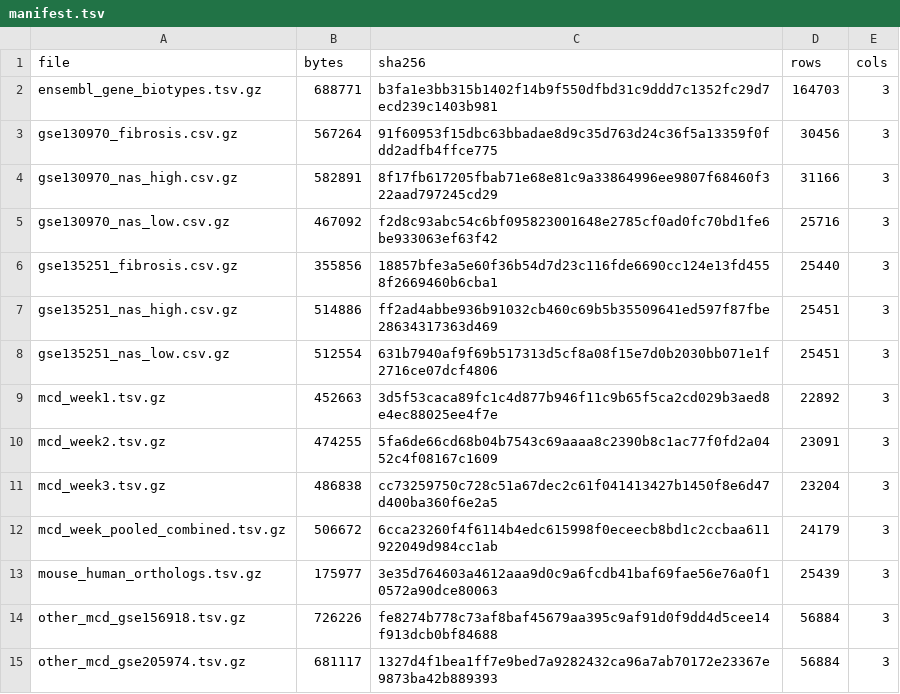
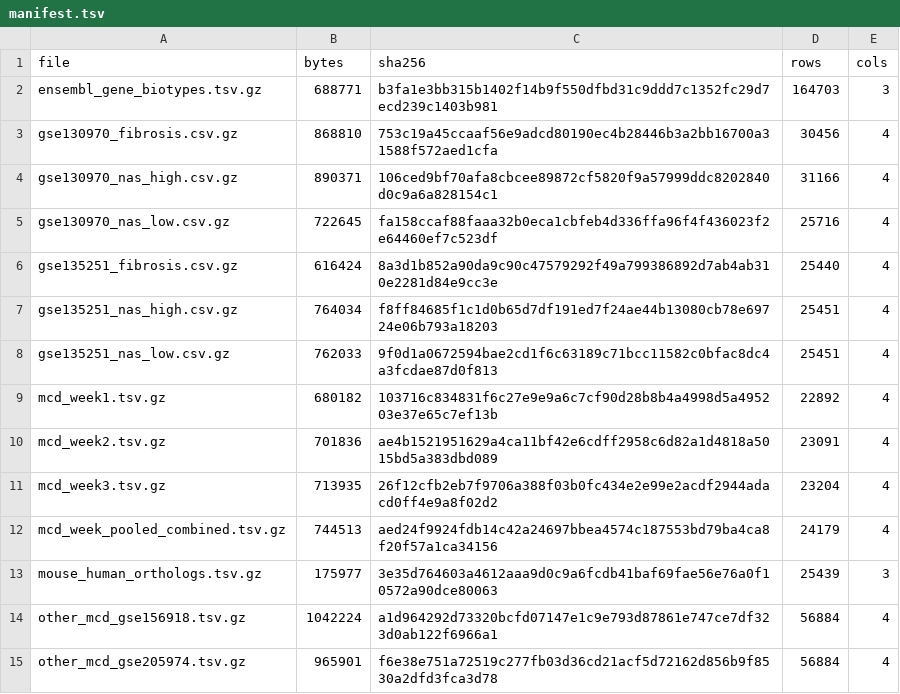
Before and after one commit to jameshyojaelee/MASLD-RNA-seq-Explorer, a TSV file: data/manifest.tsv, drawn as a sheet.

Commit message:
Add TPM cutoffs and mean TPM data

```diff
--- a/data/manifest.tsv
+++ b/data/manifest.tsv
@@ -2,14 +2,14 @@ file	bytes	sha256	rows	cols
 ensembl_gene_biotypes.tsv.gz	688771	b3fa1e3bb315b1402f14b9f550dfbd31c9ddd7c1352fc29d7ecd239c1403b981	164703	3
-gse130970_fibrosis.csv.gz	567264	91f60953f15dbc63bbadae8d9c35d763d24c36f5a13359f0fdd2adfb4ffce775	30456	3
-gse130970_nas_high.csv.gz	582891	8f17fb617205fbab71e68e81c9a33864996ee9807f68460f322aad797245cd29	31166	3
-gse130970_nas_low.csv.gz	467092	f2d8c93abc54c6bf095823001648e2785cf0ad0fc70bd1fe6be933063ef63f42	25716	3
-gse135251_fibrosis.csv.gz	355856	18857bfe3a5e60f36b54d7d23c116fde6690cc124e13fd4558f2669460b6cba1	25440	3
-gse135251_nas_high.csv.gz	514886	ff2ad4abbe936b91032cb460c69b5b35509641ed597f87fbe28634317363d469	25451	3
-gse135251_nas_low.csv.gz	512554	631b7940af9f69b517313d5cf8a08f15e7d0b2030bb071e1f2716ce07dcf4806	25451	3
-mcd_week1.tsv.gz	452663	3d5f53caca89fc1c4d877b946f11c9b65f5ca2cd029b3aed8e4ec88025ee4f7e	22892	3
-mcd_week2.tsv.gz	474255	5fa6de66cd68b04b7543c69aaaa8c2390b8c1ac77f0fd2a0452c4f08167c1609	23091	3
-mcd_week3.tsv.gz	486838	cc73259750c728c51a67dec2c61f041413427b1450f8e6d47d400ba360f6e2a5	23204	3
-mcd_week_pooled_combined.tsv.gz	506672	6cca23260f4f6114b4edc615998f0eceecb8bd1c2ccbaa611922049d984cc1ab	24179	3
+gse130970_fibrosis.csv.gz	868810	753c19a45ccaaf56e9adcd80190ec4b28446b3a2bb16700a31588f572aed1cfa	30456	4
+gse130970_nas_high.csv.gz	890371	106ced9bf70afa8cbcee89872cf5820f9a57999ddc8202840d0c9a6a828154c1	31166	4
+gse130970_nas_low.csv.gz	722645	fa158ccaf88faaa32b0eca1cbfeb4d336ffa96f4f436023f2e64460ef7c523df	25716	4
+gse135251_fibrosis.csv.gz	616424	8a3d1b852a90da9c90c47579292f49a799386892d7ab4ab310e2281d84e9cc3e	25440	4
+gse135251_nas_high.csv.gz	764034	f8ff84685f1c1d0b65d7df191ed7f24ae44b13080cb78e69724e06b793a18203	25451	4
+gse135251_nas_low.csv.gz	762033	9f0d1a0672594bae2cd1f6c63189c71bcc11582c0bfac8dc4a3fcdae87d0f813	25451	4
+mcd_week1.tsv.gz	680182	103716c834831f6c27e9e9a6c7cf90d28b8b4a4998d5a495203e37e65c7ef13b	22892	4
+mcd_week2.tsv.gz	701836	ae4b1521951629a4ca11bf42e6cdff2958c6d82a1d4818a5015bd5a383dbd089	23091	4
+mcd_week3.tsv.gz	713935	26f12cfb2eb7f9706a388f03b0fc434e2e99e2acdf2944adacd0ff4e9a8f02d2	23204	4
+mcd_week_pooled_combined.tsv.gz	744513	aed24f9924fdb14c42a24697bbea4574c187553bd79ba4ca8f20f57a1ca34156	24179	4
 mouse_human_orthologs.tsv.gz	175977	3e35d764603a4612aaa9d0c9a6fcdb41baf69fae56e76a0f10572a90dce80063	25439	3
-other_mcd_gse156918.tsv.gz	726226	fe8274b778c73af8baf45679aa395c9af91d0f9dd4d5cee14f913dcb0bf84688	56884	3
-other_mcd_gse205974.tsv.gz	681117	1327d4f1bea1ff7e9bed7a9282432ca96a7ab70172e23367e9873ba42b889393	56884	3
+other_mcd_gse156918.tsv.gz	1042224	a1d964292d73320bcfd07147e1c9e793d87861e747ce7df323d0ab122f6966a1	56884	4
+other_mcd_gse205974.tsv.gz	965901	f6e38e751a72519c277fb03d36cd21acf5d72162d856b9f8530a2dfd3fca3d78	56884	4
```
Also changed, not shown: 16 other files.
